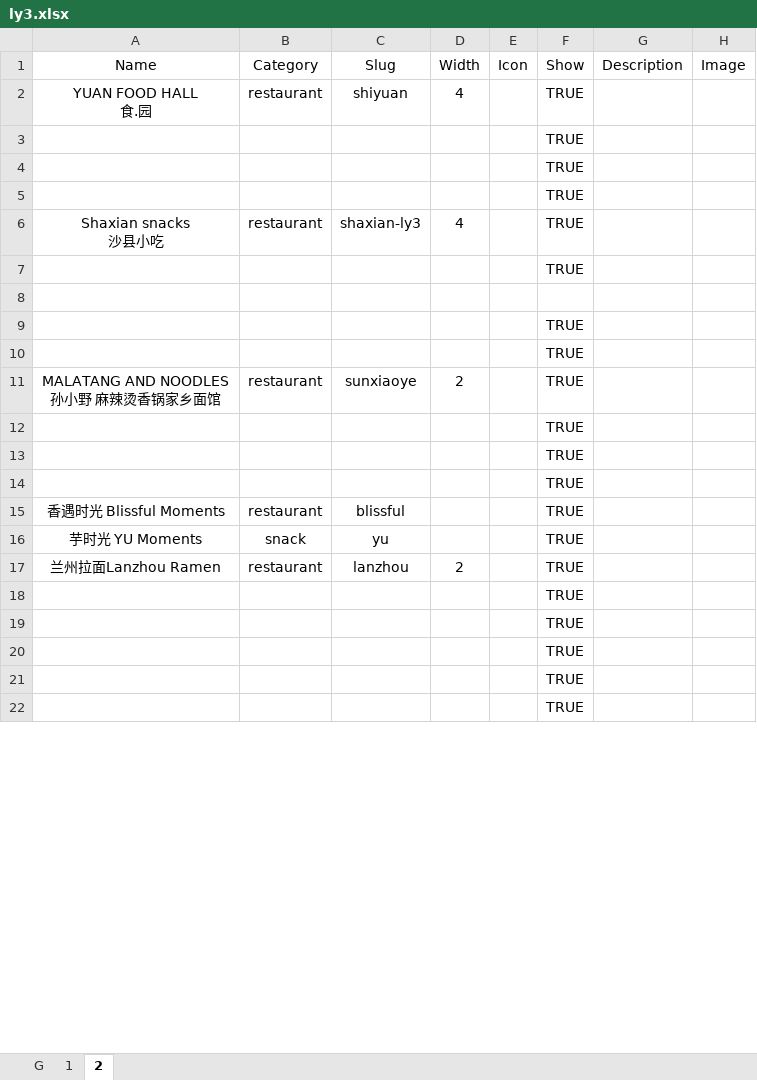
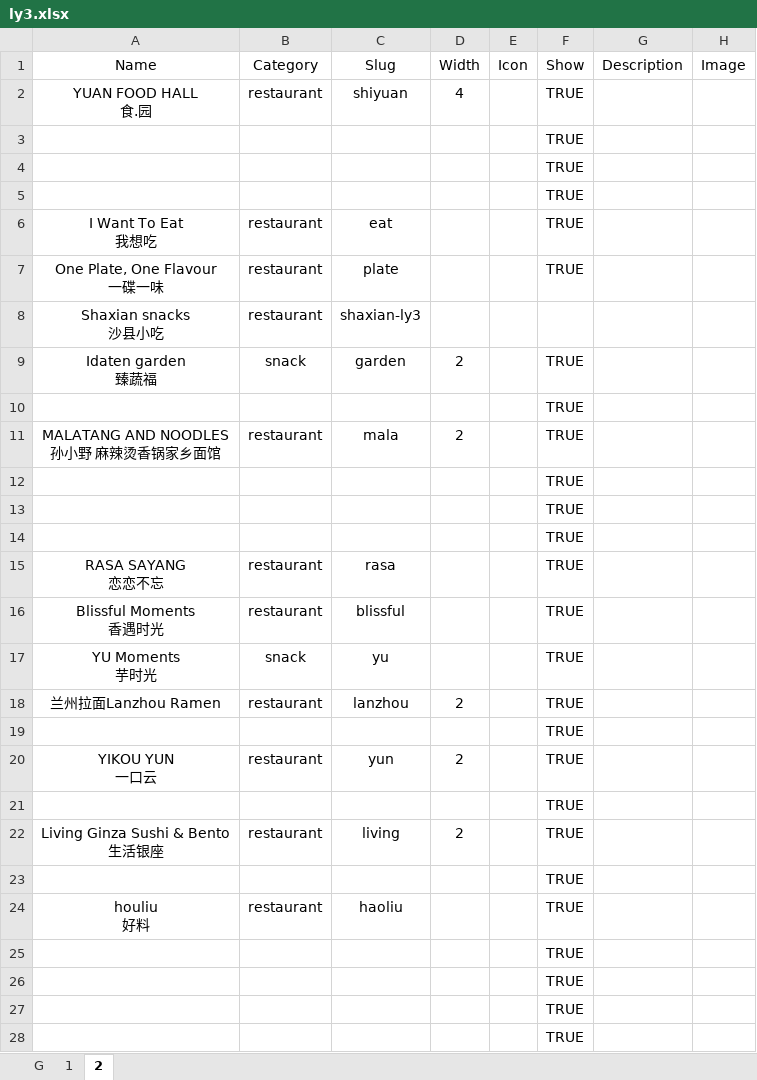
Before and after one commit to Fovir-GitHub/xmum-map, an Excel workbook: src/data/ly3.xlsx, sheet 2, drawn as a sheet; only a part is shown; the shorter side is filled out with more unchanged rows; values as stored, in another font and other column widths than the file's, no borders; removed rows and columns are numbered as before the commit, all else as after; ↵ is a line break in a cell; the diff covers the shown part only; the diff names each change by its address in the sheet, - before the commit and + after, or states it on an @@ line.

Commit message:
feat:Update ly3-2f

```diff
--- a/src/data/ly3.xlsx (sheet 2)
+++ b/src/data/ly3.xlsx (sheet 2)
+row 6: I Want To Eat ↵ 我想吃 | restaurant | eat |  |  | TRUE
+row 7: One Plate, One Flavour ↵ 一碟一味 | restaurant | plate |  |  | TRUE
-D8 (Width): 4
+D8 (Width): (empty)
-F8 (Show): TRUE
+F8 (Show): (empty)
+row 9: Idaten garden ↵ 臻蔬福 | snack | garden | 2 |  | TRUE
-row 8: (empty)
-C11 (Slug): sunxiaoye
+C11 (Slug): mala
+row 15: RASA SAYANG ↵ 恋恋不忘 | restaurant | rasa |  |  | TRUE
-A16 (Name): 香遇时光 Blissful Moments
+A16 (Name): Blissful Moments ↵ 香遇时光
-A17 (Name): 芋时光 YU Moments
+A17 (Name): YU Moments ↵ 芋时光
@@ row 9 moved to row 19: TRUE @@
+row 20: YIKOU YUN ↵ 一口云 | restaurant | yun | 2 |  | TRUE
@@ row 10 moved to row 21: TRUE @@
+row 22: Living Ginza Sushi & Bento ↵ 生活银座 | restaurant | living | 2 |  | TRUE
+row 24: houliu ↵ 好料 | restaurant | haoliu |  |  | TRUE
```
Also changed, not shown: 1 added row, 7 removed rows and 3 edited cells elsewhere in this sheet.
